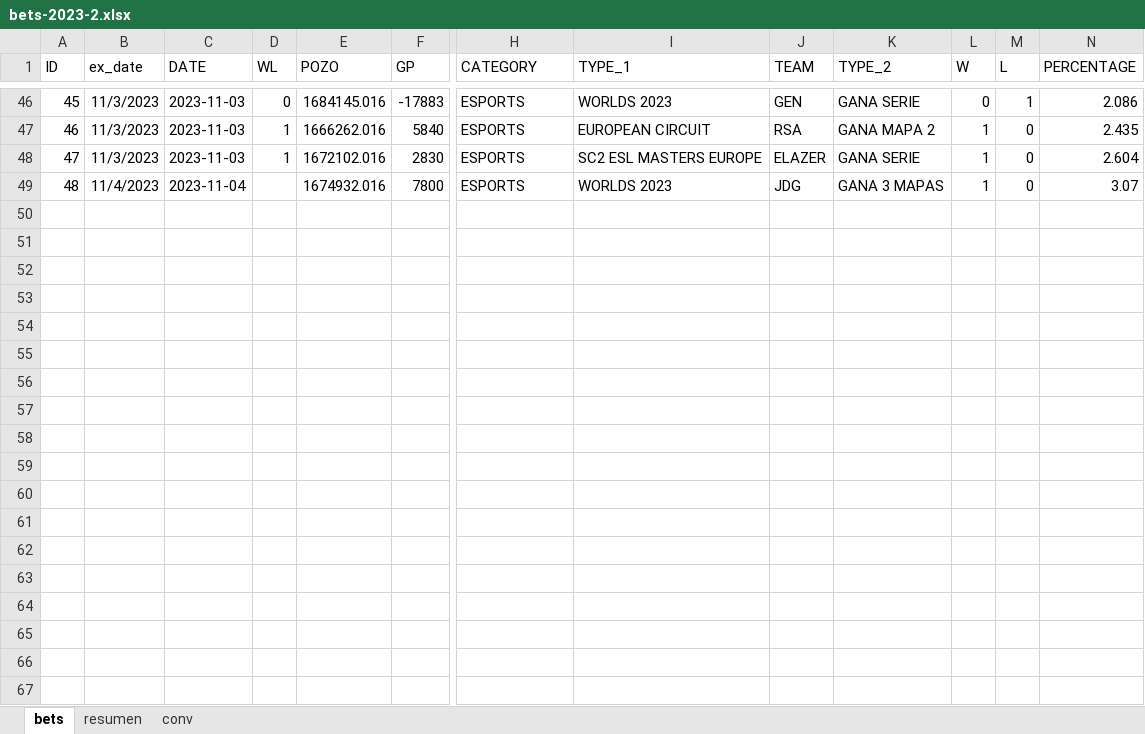
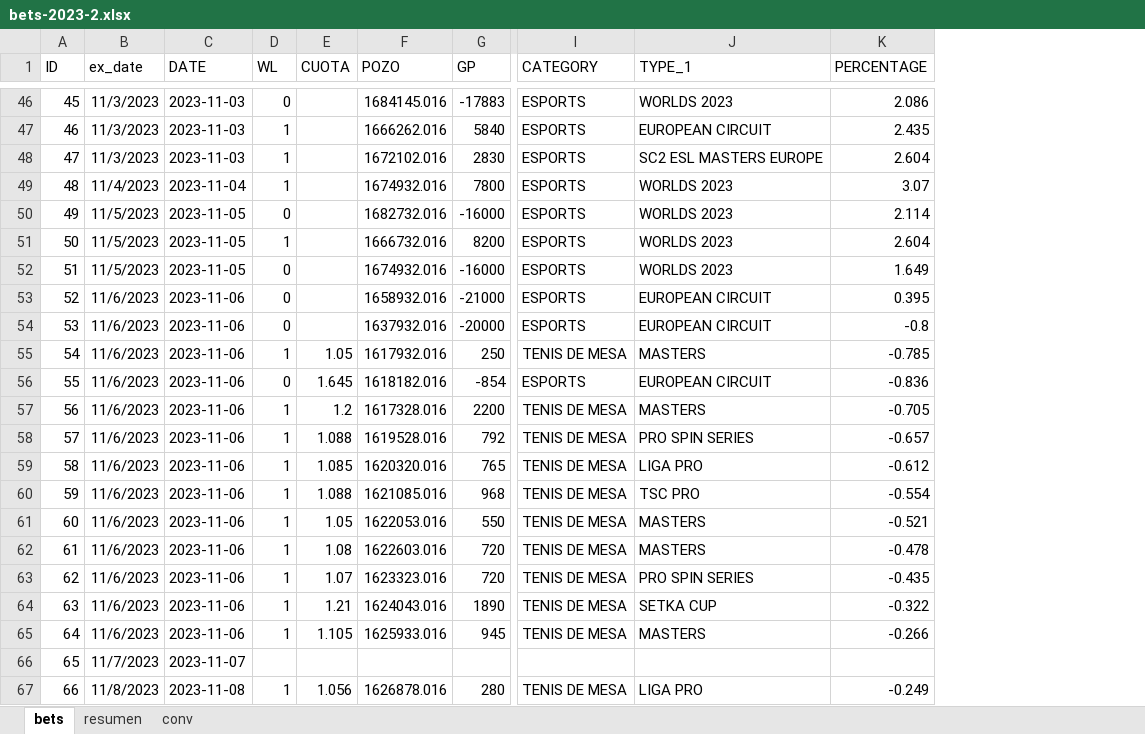
Before and after one commit to msebastianvg/pruebita, an Excel workbook: bets-2023-2.xlsx, sheet bets, drawn as a sheet; only a part is shown, gaps mark what is left out; values as stored, in another font and other column widths than the file's, no borders; removed rows and columns are numbered as before the commit, all else as after; rows hold the shown columns only; the diff covers the shown part only; the diff names each change by its address in the sheet, - before the commit and + after, or states it on an @@ line.

Commit message:
Add files via upload

```diff
--- a/bets-2023-2.xlsx (sheet bets)
+++ b/bets-2023-2.xlsx (sheet bets)
+column E (CUOTA), empty
-column J (TEAM), rows 46-49: GEN | RSA | ELAZER | JDG
-column K (TYPE_2), rows 46-49: GANA SERIE | GANA MAPA 2 | GANA SERIE | GANA 3 MAPAS
-column L (W), rows 46-49: 0 | 1 | 1 | 1
-column M (L), rows 46-49: 1 | 0 | 0 | 0
-D49 (WL): (empty)
+D49 (WL): 1
+row 50: 49 | 11/5/2023 | 2023-11-05 | 0 |  | 1682732.016 | -16000 | ESPORTS | WORLDS 2023 | 2.114
+row 51: 50 | 11/5/2023 | 2023-11-05 | 1 |  | 1666732.016 | 8200 | ESPORTS | WORLDS 2023 | 2.604
+row 52: 51 | 11/5/2023 | 2023-11-05 | 0 |  | 1674932.016 | -16000 | ESPORTS | WORLDS 2023 | 1.649
+row 53: 52 | 11/6/2023 | 2023-11-06 | 0 |  | 1658932.016 | -21000 | ESPORTS | EUROPEAN CIRCUIT | 0.395
+row 54: 53 | 11/6/2023 | 2023-11-06 | 0 |  | 1637932.016 | -20000 | ESPORTS | EUROPEAN CIRCUIT | -0.8
+row 55: 54 | 11/6/2023 | 2023-11-06 | 1 | 1.05 | 1617932.016 | 250 | TENIS DE MESA | MASTERS | -0.785
+row 56: 55 | 11/6/2023 | 2023-11-06 | 0 | 1.645 | 1618182.016 | -854 | ESPORTS | EUROPEAN CIRCUIT | -0.836
+row 57: 56 | 11/6/2023 | 2023-11-06 | 1 | 1.2 | 1617328.016 | 2200 | TENIS DE MESA | MASTERS | -0.705
+row 58: 57 | 11/6/2023 | 2023-11-06 | 1 | 1.088 | 1619528.016 | 792 | TENIS DE MESA | PRO SPIN SERIES | -0.657
+row 59: 58 | 11/6/2023 | 2023-11-06 | 1 | 1.085 | 1620320.016 | 765 | TENIS DE MESA | LIGA PRO | -0.612
+row 60: 59 | 11/6/2023 | 2023-11-06 | 1 | 1.088 | 1621085.016 | 968 | TENIS DE MESA | TSC PRO | -0.554
+row 61: 60 | 11/6/2023 | 2023-11-06 | 1 | 1.05 | 1622053.016 | 550 | TENIS DE MESA | MASTERS | -0.521
+row 62: 61 | 11/6/2023 | 2023-11-06 | 1 | 1.08 | 1622603.016 | 720 | TENIS DE MESA | MASTERS | -0.478
+row 63: 62 | 11/6/2023 | 2023-11-06 | 1 | 1.07 | 1623323.016 | 720 | TENIS DE MESA | PRO SPIN SERIES | -0.435
+row 64: 63 | 11/6/2023 | 2023-11-06 | 1 | 1.21 | 1624043.016 | 1890 | TENIS DE MESA | SETKA CUP | -0.322
+row 65: 64 | 11/6/2023 | 2023-11-06 | 1 | 1.105 | 1625933.016 | 945 | TENIS DE MESA | MASTERS | -0.266
+row 66: 65 | 11/7/2023 | 2023-11-07
+row 67: 66 | 11/8/2023 | 2023-11-08 | 1 | 1.056 | 1626878.016 | 280 | TENIS DE MESA | LIGA PRO | -0.249
```
Also changed, not shown: 63 added rows elsewhere in this sheet, sheet resumen, formulas that keep their value.
